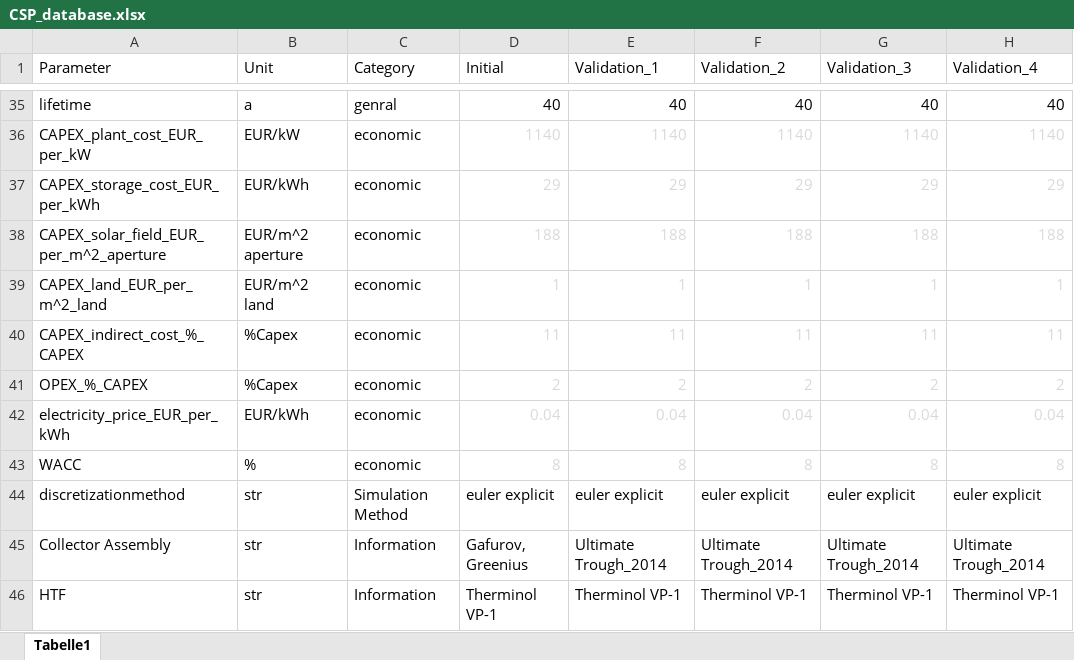
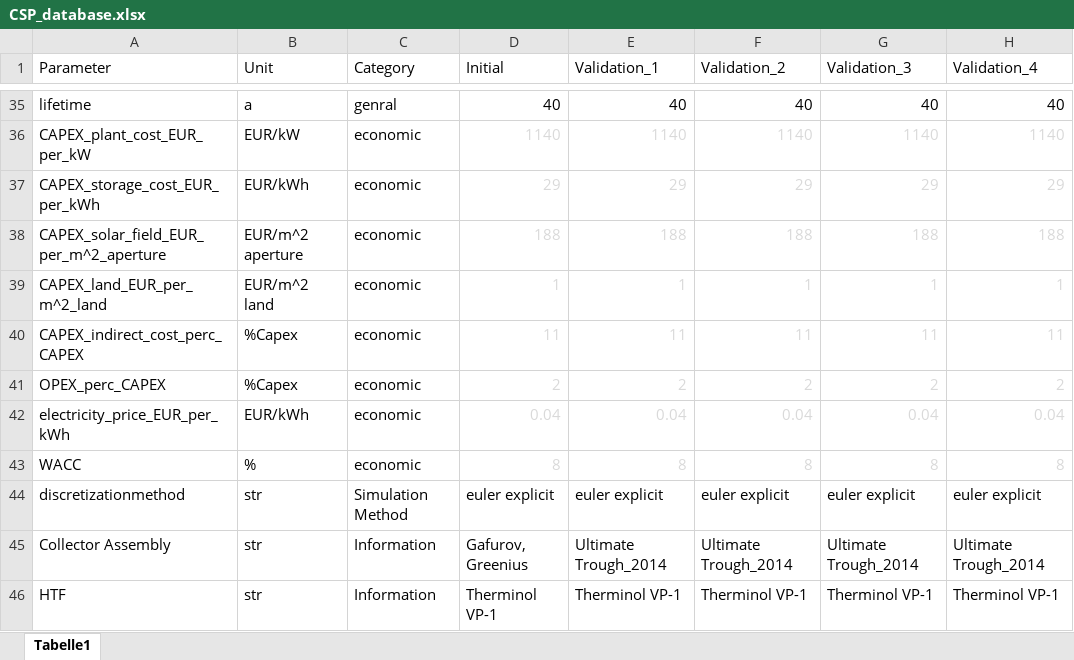
Before and after one commit to FZJ-IEK3-VSA/RESKit, an Excel workbook: reskit/csp/data/CSP_database.xlsx, sheet Tabelle1, drawn as a sheet; only a part is shown, gaps mark what is left out; values as stored, in another font and other column widths than the file's, no borders; the diff names each change by its address in the sheet, - before the commit and + after, or states it on an @@ line.

```diff
--- a/reskit/csp/data/CSP_database.xlsx (sheet Tabelle1)
+++ b/reskit/csp/data/CSP_database.xlsx (sheet Tabelle1)
-A40 (Parameter): CAPEX_indirect_cost_%_CAPEX
+A40 (Parameter): CAPEX_indirect_cost_perc_CAPEX
-A41 (Parameter): OPEX_%_CAPEX
+A41 (Parameter): OPEX_perc_CAPEX
```
Also changed, not shown: 8 other files.
